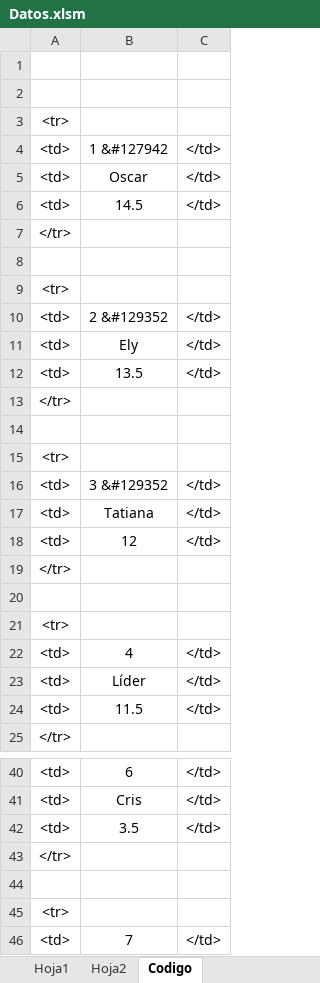
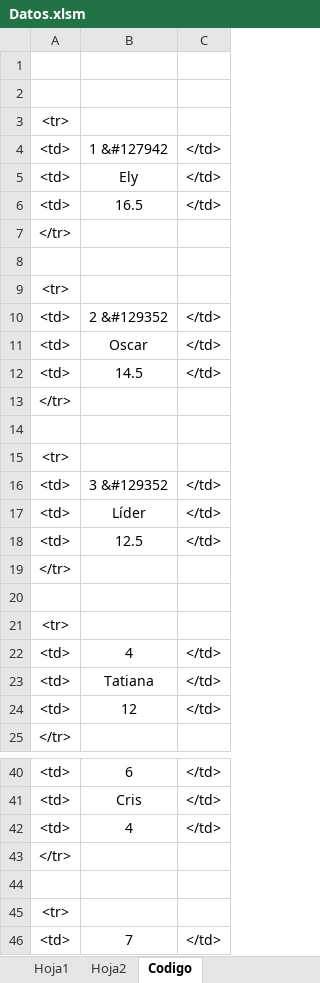
Before and after one commit to diacono81/WebLUdo, an Excel workbook: Datos.xlsm, sheet Codigo, drawn as a sheet; only a part is shown, gaps mark what is left out; values as stored, in another font and other column widths than the file's, no borders; removed rows and columns are numbered as before the commit, all else as after; the diff covers the shown part only; the diff names each change by its address in the sheet, - before the commit and + after, or states it on an @@ line.

```diff
--- a/Datos.xlsm (sheet Codigo)
+++ b/Datos.xlsm (sheet Codigo)
@@ row 11 moved to row 5: <td> @@
+row 6: <td> | 16.5 | </td>
@@ row 13 moved to row 7: </tr> @@
+row 8: (empty)
@@ row 15 moved to row 9: <tr> @@
-row 12: <td> | 13.5 | </td>
-row 14: (empty)
-row 17: <td> | Tatiana | </td>
@@ row 23 moved to row 17: <td> @@
-B18: 12
+B18: 12.5
-B23: 11.5
+B23: Tatiana
+row 24: <td> | 12 | </td>
-B42: 3.5
+B42: 4
```
Also changed, not shown: 1 edited cell elsewhere in this sheet, sheet Hoja1, 1 other file.
